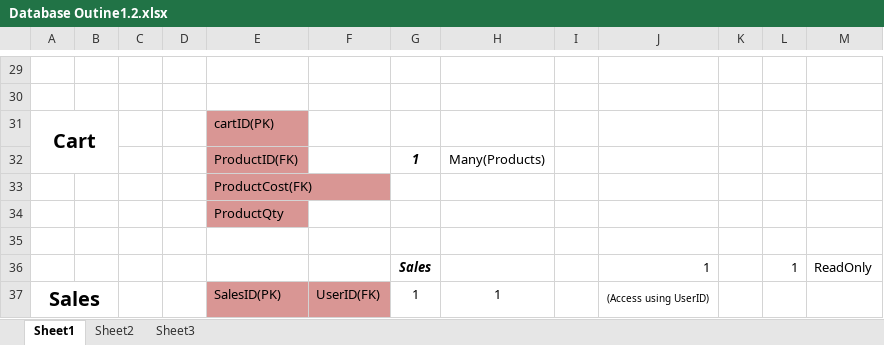
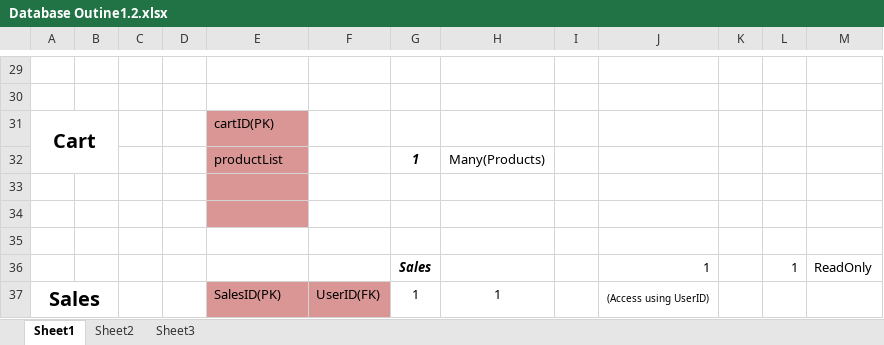
Before and after one commit to pratikmulik/ProjectJava, an Excel workbook: Database Outine1.2.xlsx, sheet Sheet1, drawn as a sheet; only a part is shown, gaps mark what is left out; values as stored, in another font and other column widths than the file's, no borders; charts and pictures not drawn; the diff names each change by its address in the sheet, - before the commit and + after, or states it on an @@ line.

```diff
--- a/Database Outine1.2.xlsx (sheet Sheet1)
+++ b/Database Outine1.2.xlsx (sheet Sheet1)
-E32: ProductID(FK)
+E32: productList
-E33: ProductCost(FK)
+E33: (empty)
-E34: ProductQty
+E34: (empty)
```
Also changed, not shown: 29 other files.
